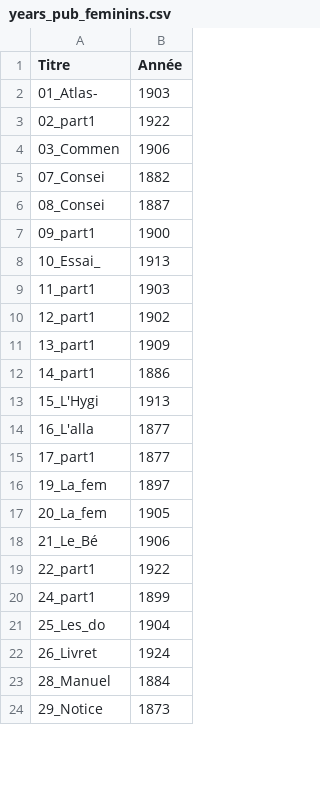
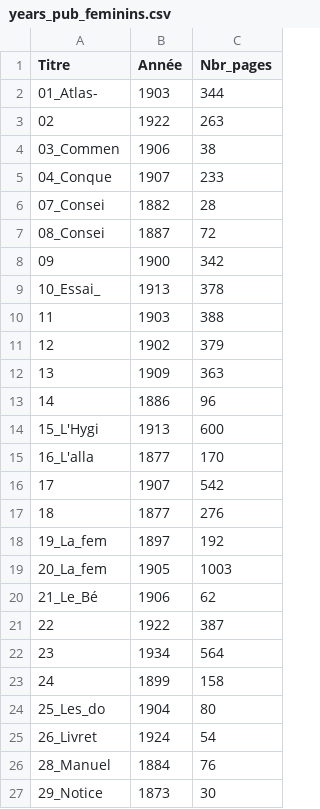
Before and after one commit to AlexleLion/semester_project, a CSV file: data/contexte/years_pub_feminins.csv, drawn as a sheet; only a part is shown; addresses are those after the commit; the diff names each change by its address in the sheet, - before the commit and + after, or states it on an @@ line.

```diff
--- a/data/contexte/years_pub_feminins.csv
+++ b/data/contexte/years_pub_feminins.csv
+column C (Nbr_pages), rows 2-4: 344 | 263 | 38; rows 6-15: 28 | 72 | 342 | 378 | 388 | 379 | 363 | 96 | 600 | 170; rows 17-21: 276 | 192 | 1003 | 62 | 387; rows 23-27: 158 | 80 | 54 | 76 | 30
-A3 (Titre): 02_part1
+A3 (Titre): 02
+row 5: 04_Conque | 1907 | 233
-A8 (Titre): 09_part1
+A8 (Titre): 09
-A10 (Titre): 11_part1
+A10 (Titre): 11
-A11 (Titre): 12_part1
+A11 (Titre): 12
-A12 (Titre): 13_part1
+A12 (Titre): 13
-A13 (Titre): 14_part1
+A13 (Titre): 14
+row 16: 17 | 1907 | 542
-A17 (Titre): 17_part1
+A17 (Titre): 18
-A21 (Titre): 22_part1
+A21 (Titre): 22
+row 22: 23 | 1934 | 564
-A23 (Titre): 24_part1
+A23 (Titre): 24
```
Also changed, not shown: data/contexte/auteurs_feminins.csv, data/contexte/years_pub_masculins.csv, 29 other files.
